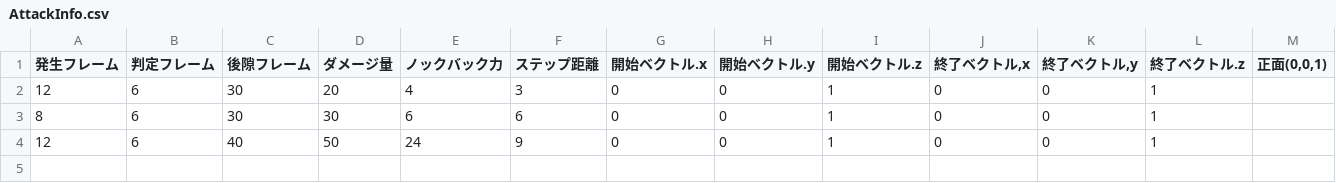
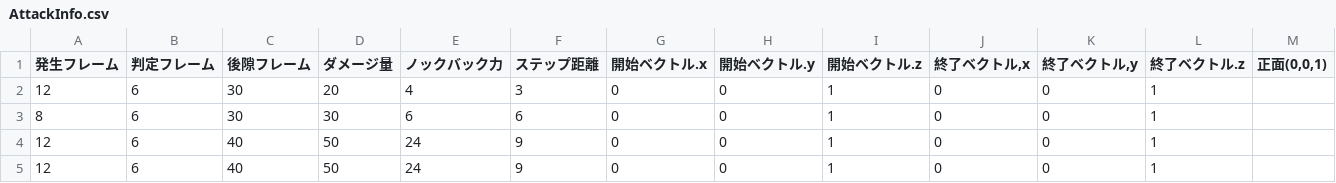
Before and after one commit to hay410/H-Engine, a CSV file: Resources/CSV/AttackInfo.csv, drawn as a sheet; the diff names each change by its address in the sheet, - before the commit and + after, or states it on an @@ line.

```diff
--- a/Resources/CSV/AttackInfo.csv
+++ b/Resources/CSV/AttackInfo.csv
+row 5: 12 | 6 | 40 | 50 | 24 | 9 | 0 | 0 | 1 | 0 | 0 | 1
```
Also changed, not shown: 4 other files.
